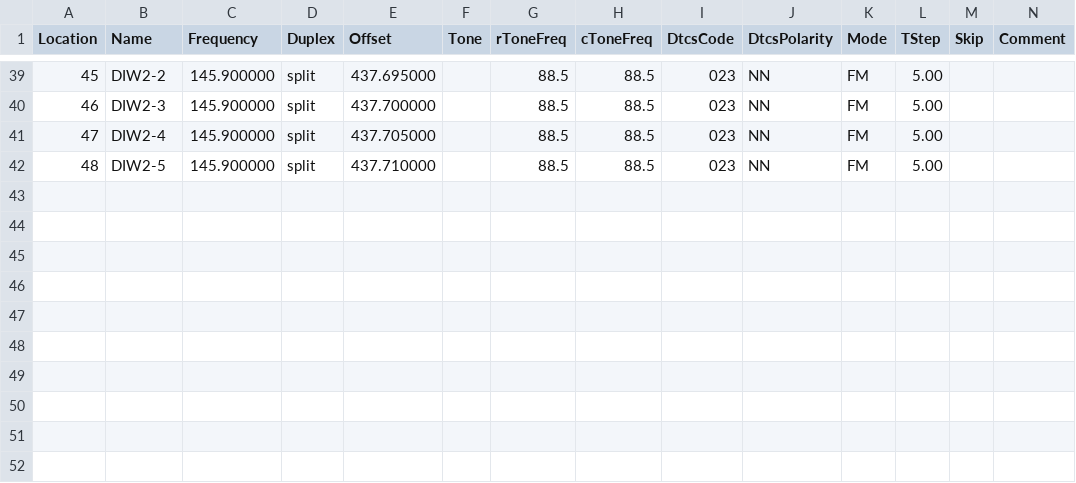
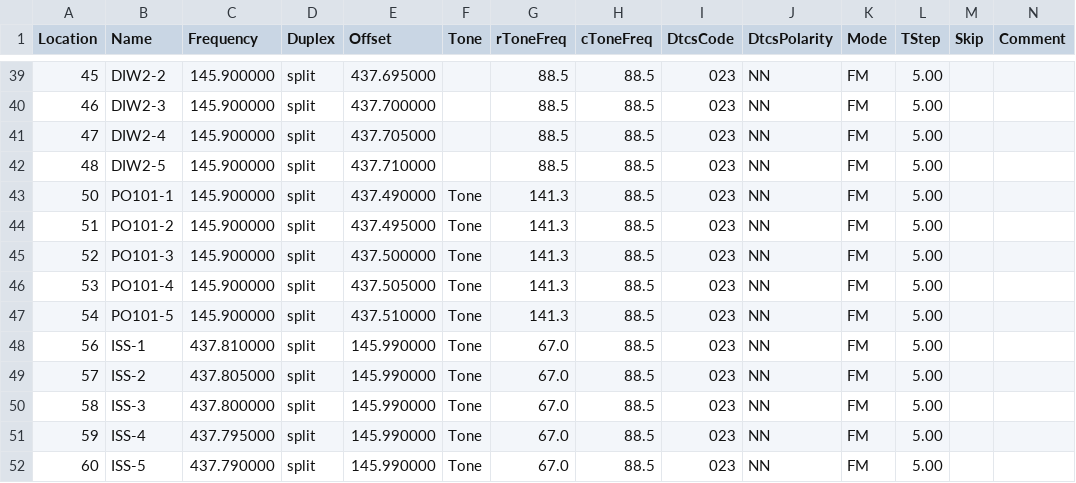
Before and after one commit to JGPorteous/Ham-Satellite-Frequencies, a CSV file: Baofeng_UV-5R_Satellite.csv, drawn as a sheet; only a part is shown, gaps mark what is left out; rows hold the shown columns only; the diff names each change by its address in the sheet, - before the commit and + after, or states it on an @@ line.

Commit message:
Added ISS

```diff
--- a/Baofeng_UV-5R_Satellite.csv
+++ b/Baofeng_UV-5R_Satellite.csv
+row 43: 50 | PO101-1 | 145.900000 | split | 437.490000 | Tone | 141.3 | 88.5 | 023 | NN | FM | 5.00
+row 44: 51 | PO101-2 | 145.900000 | split | 437.495000 | Tone | 141.3 | 88.5 | 023 | NN | FM | 5.00
+row 45: 52 | PO101-3 | 145.900000 | split | 437.500000 | Tone | 141.3 | 88.5 | 023 | NN | FM | 5.00
+row 46: 53 | PO101-4 | 145.900000 | split | 437.505000 | Tone | 141.3 | 88.5 | 023 | NN | FM | 5.00
+row 47: 54 | PO101-5 | 145.900000 | split | 437.510000 | Tone | 141.3 | 88.5 | 023 | NN | FM | 5.00
+row 48: 56 | ISS-1 | 437.810000 | split | 145.990000 | Tone | 67.0 | 88.5 | 023 | NN | FM | 5.00
+row 49: 57 | ISS-2 | 437.805000 | split | 145.990000 | Tone | 67.0 | 88.5 | 023 | NN | FM | 5.00
+row 50: 58 | ISS-3 | 437.800000 | split | 145.990000 | Tone | 67.0 | 88.5 | 023 | NN | FM | 5.00
+row 51: 59 | ISS-4 | 437.795000 | split | 145.990000 | Tone | 67.0 | 88.5 | 023 | NN | FM | 5.00
+row 52: 60 | ISS-5 | 437.790000 | split | 145.990000 | Tone | 67.0 | 88.5 | 023 | NN | FM | 5.00
```
